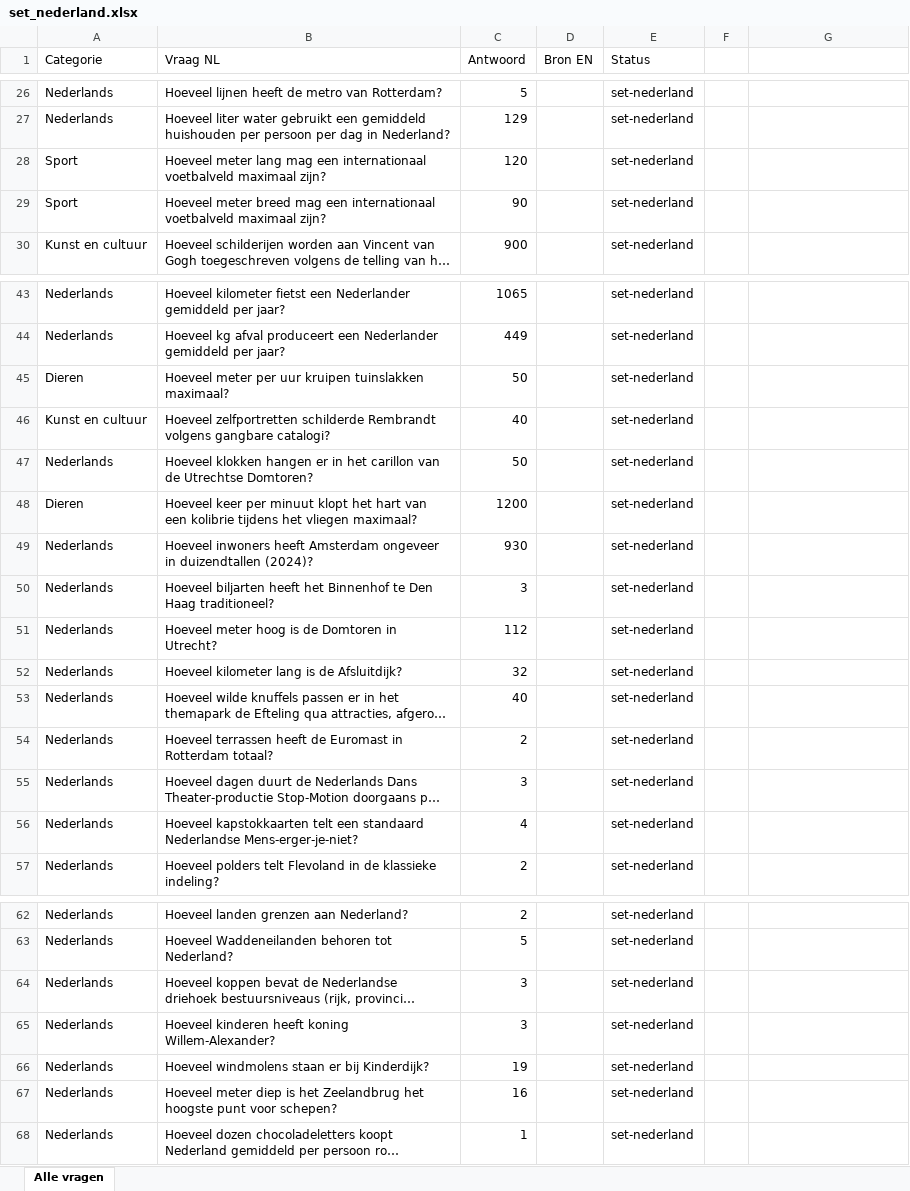
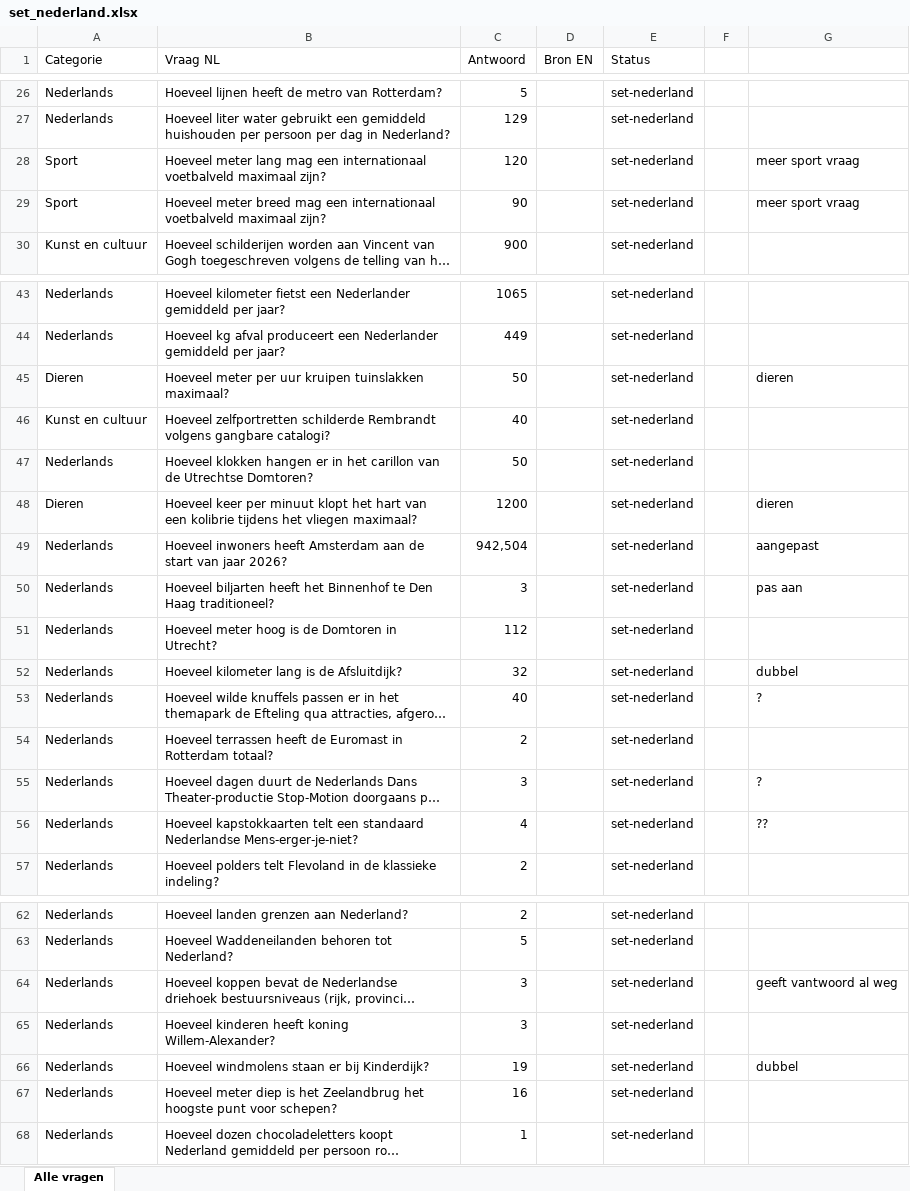
Before and after one commit to Berend-WT/nettoo, an Excel workbook: vragen/sets/set_nederland.xlsx, sheet Alle vragen, drawn as a sheet; only a part is shown, gaps mark what is left out; long unchanged cells end in …; values as stored, in another font and other column widths than the file's, no borders; removed rows and columns are numbered as before the commit, all else as after; the diff covers the shown part only; the diff names each change by its address in the sheet, - before the commit and + after, or states it on an @@ line.

```diff
--- a/vragen/sets/set_nederland.xlsx (sheet Alle vragen)
+++ b/vragen/sets/set_nederland.xlsx (sheet Alle vragen)
-G28:G29: (empty)
+G28:G29: meer sport vraag
-G45: (empty)
+G45: dieren
-G48: (empty)
+G48: dieren
-row 49: Nederlands | Hoeveel inwoners heeft Amsterdam ongeveer in duizendtallen (2024)? | 930 |  | set-nederland
+row 49: Nederlands | Hoeveel inwoners heeft Amsterdam aan de start van jaar 2026? | 942,504 |  | set-nederland |  | aangepast
-G50: (empty)
+G50: pas aan
-G52: (empty)
+G52: dubbel
-G53: (empty)
+G53: ?
-G55: (empty)
+G55: ?
-G56: (empty)
+G56: ??
-G64: (empty)
+G64: geeft vantwoord al weg
-G66: (empty)
+G66: dubbel
```
Also changed, not shown: 7 edited cells elsewhere in this sheet, 20 other files.
